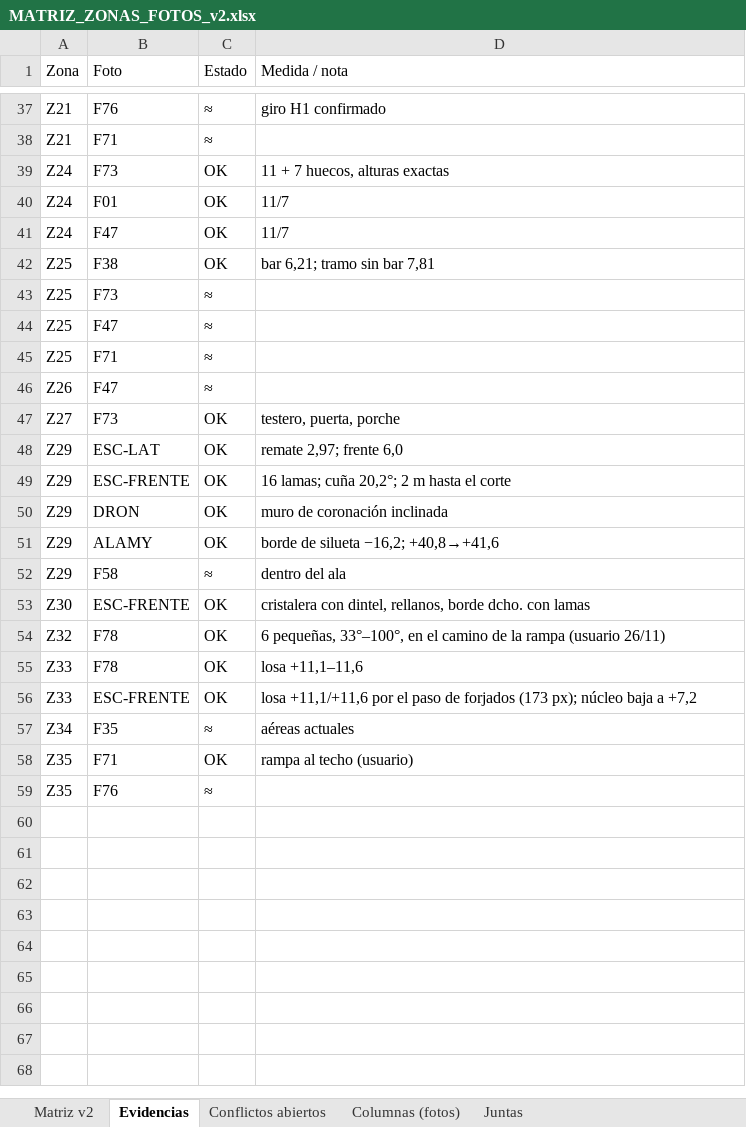
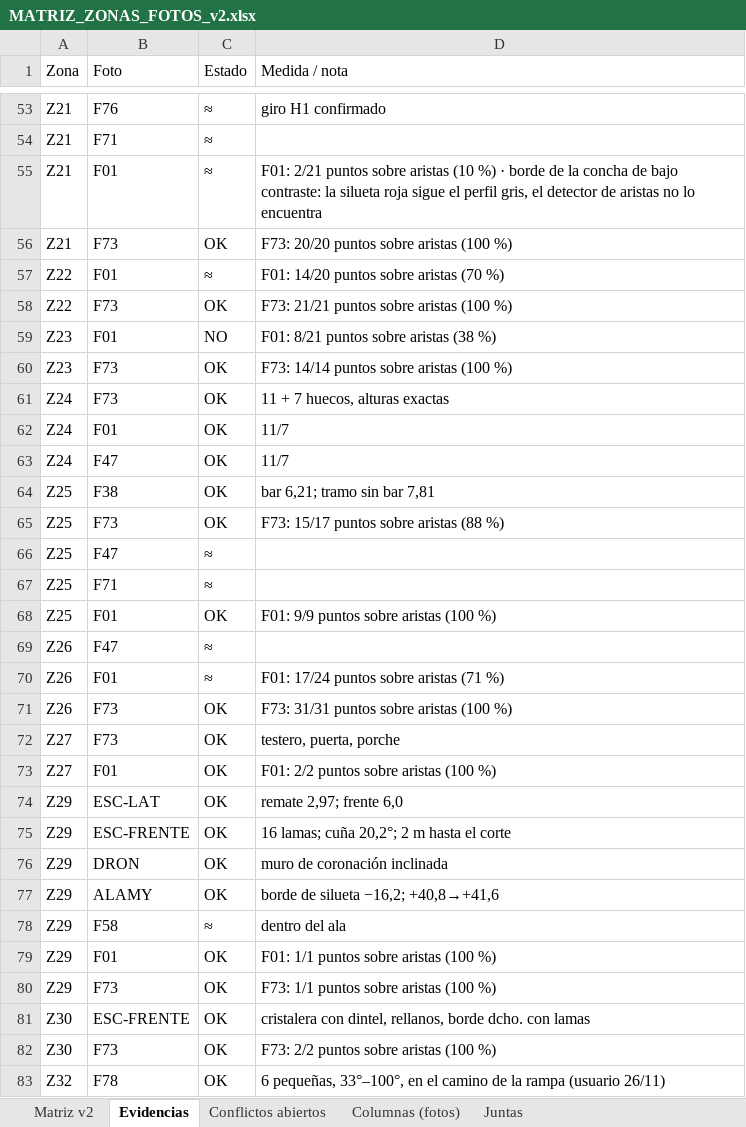
Before and after one commit to PabloRamonBenitez/PabloRamonBenitez, an Excel workbook: maqueta_salut/MATRIZ_ZONAS_FOTOS_v2.xlsx, sheet Evidencias, drawn as a sheet; only a part is shown, gaps mark what is left out; the shorter side is filled out with more unchanged rows; values as stored, in another font and other column widths than the file's, no borders; addresses are those after the commit; the diff covers the shown part only; the diff names each change by its address in the sheet, - before the commit and + after, or states it on an @@ line.

```diff
--- a/maqueta_salut/MATRIZ_ZONAS_FOTOS_v2.xlsx (sheet Evidencias)
+++ b/maqueta_salut/MATRIZ_ZONAS_FOTOS_v2.xlsx (sheet Evidencias)
+row 55: Z21 | F01 | ≈ | F01: 2/21 puntos sobre aristas (10 %) · borde de la concha de bajo contraste: la silueta roja sigue el perfil gris, el detector de aristas no lo encuentra
+row 56: Z21 | F73 | OK | F73: 20/20 puntos sobre aristas (100 %)
+row 57: Z22 | F01 | ≈ | F01: 14/20 puntos sobre aristas (70 %)
+row 58: Z22 | F73 | OK | F73: 21/21 puntos sobre aristas (100 %)
+row 59: Z23 | F01 | NO | F01: 8/21 puntos sobre aristas (38 %)
+row 60: Z23 | F73 | OK | F73: 14/14 puntos sobre aristas (100 %)
-C65 (Estado): ≈
+C65 (Estado): OK
-D65 (Medida / nota): (empty)
+D65 (Medida / nota): F73: 15/17 puntos sobre aristas (88 %)
+row 68: Z25 | F01 | OK | F01: 9/9 puntos sobre aristas (100 %)
+row 70: Z26 | F01 | ≈ | F01: 17/24 puntos sobre aristas (71 %)
+row 71: Z26 | F73 | OK | F73: 31/31 puntos sobre aristas (100 %)
+row 73: Z27 | F01 | OK | F01: 2/2 puntos sobre aristas (100 %)
+row 79: Z29 | F01 | OK | F01: 1/1 puntos sobre aristas (100 %)
+row 80: Z29 | F73 | OK | F73: 1/1 puntos sobre aristas (100 %)
+row 82: Z30 | F73 | OK | F73: 2/2 puntos sobre aristas (100 %)
```
Also changed, not shown: 17 added rows elsewhere in this sheet, sheet Matriz v2, 14 other files.
